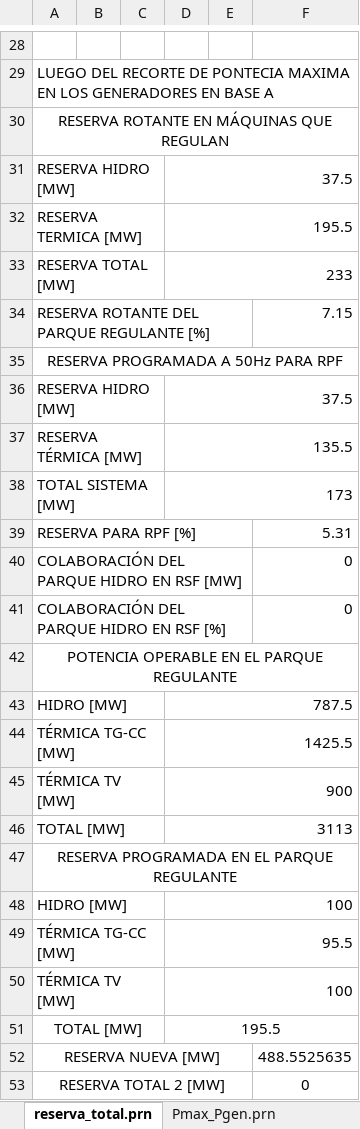
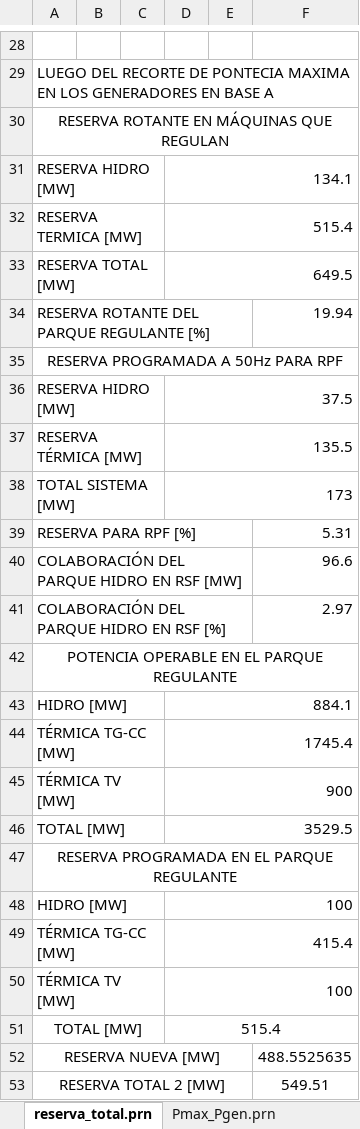
Before and after one commit to Juancito2085/PSIE, an Excel workbook: Reserva_salida1.xlsx, sheet reserva_total.prn, drawn as a sheet; only a part is shown, gaps mark what is left out; values as stored, in another font and other column widths than the file's, no borders; the diff names each change by its address in the sheet, - before the commit and + after, or states it on an @@ line.

```diff
--- a/Reserva_salida1.xlsx (sheet reserva_total.prn)
+++ b/Reserva_salida1.xlsx (sheet reserva_total.prn)
-D31: 37.5
+D31: 134.1
-D32: 195.5
+D32: 515.4
-D33: 233
+D33: 649.5
-F34: 7.15
+F34: 19.94
-F40: 0
+F40: 96.6
-F41: 0
+F41: 2.97
-D43: 787.5
+D43: 884.1
-D44: 1425.5
+D44: 1745.4
-D46: 3113
+D46: 3529.5
-D49: 95.5
+D49: 415.4
-D51: 195.5
+D51: 515.4
-F53: 0
+F53: 549.51
```
Also changed, not shown: Reserva_entrada.xlsx, 1 other file.
